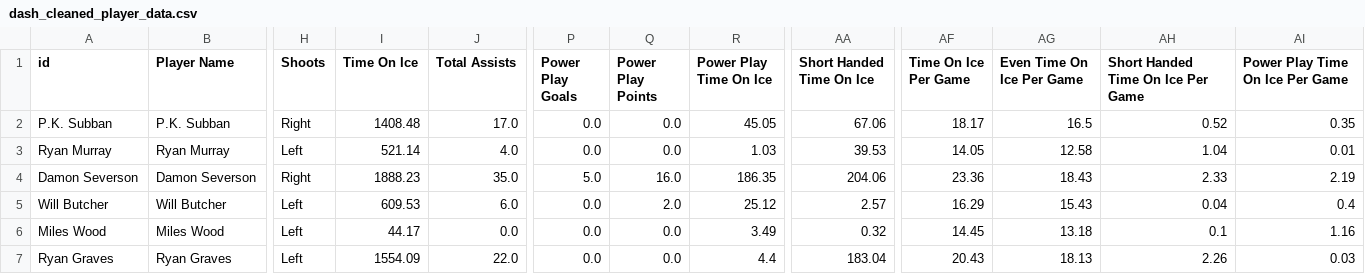
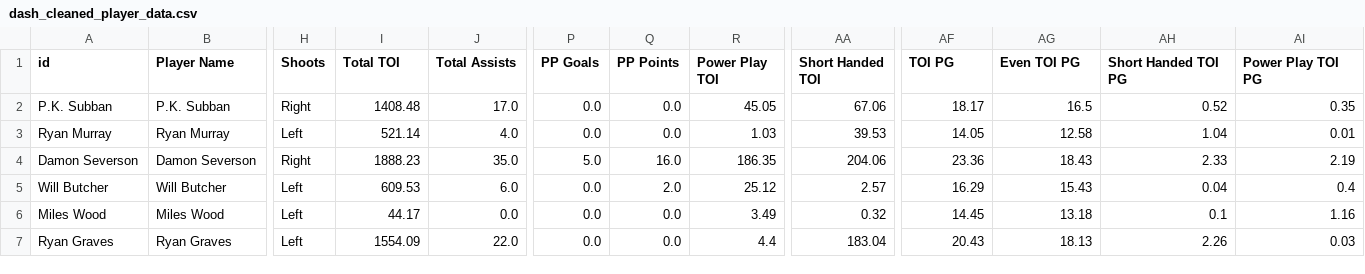
Before and after one commit to kyledufrane/NHL-Salary-Predictions, a CSV file: data/dash_cleaned_player_data.csv, drawn as a sheet; only a part is shown, gaps mark what is left out; the diff names each change by its address in the sheet, - before the commit and + after, or states it on an @@ line.

Commit message:
updating dataframe labeling -- adding row stats to player search page (beta)

```diff
--- a/data/dash_cleaned_player_data.csv
+++ b/data/dash_cleaned_player_data.csv
-I1: Time On Ice
+I1: Total TOI
-P1: Power Play Goals
+P1: PP Goals
-Q1: Power Play Points
+Q1: PP Points
-R1: Power Play Time On Ice
+R1: Power Play TOI
-AA1: Short Handed Time On Ice
+AA1: Short Handed TOI
-AF1: Time On Ice Per Game
+AF1: TOI PG
-AG1: Even Time On Ice Per Game
+AG1: Even TOI PG
-AH1: Short Handed Time On Ice Per Game
+AH1: Short Handed TOI PG
-AI1: Power Play Time On Ice Per Game
+AI1: Power Play TOI PG
```
Also changed, not shown: 3 other files.
